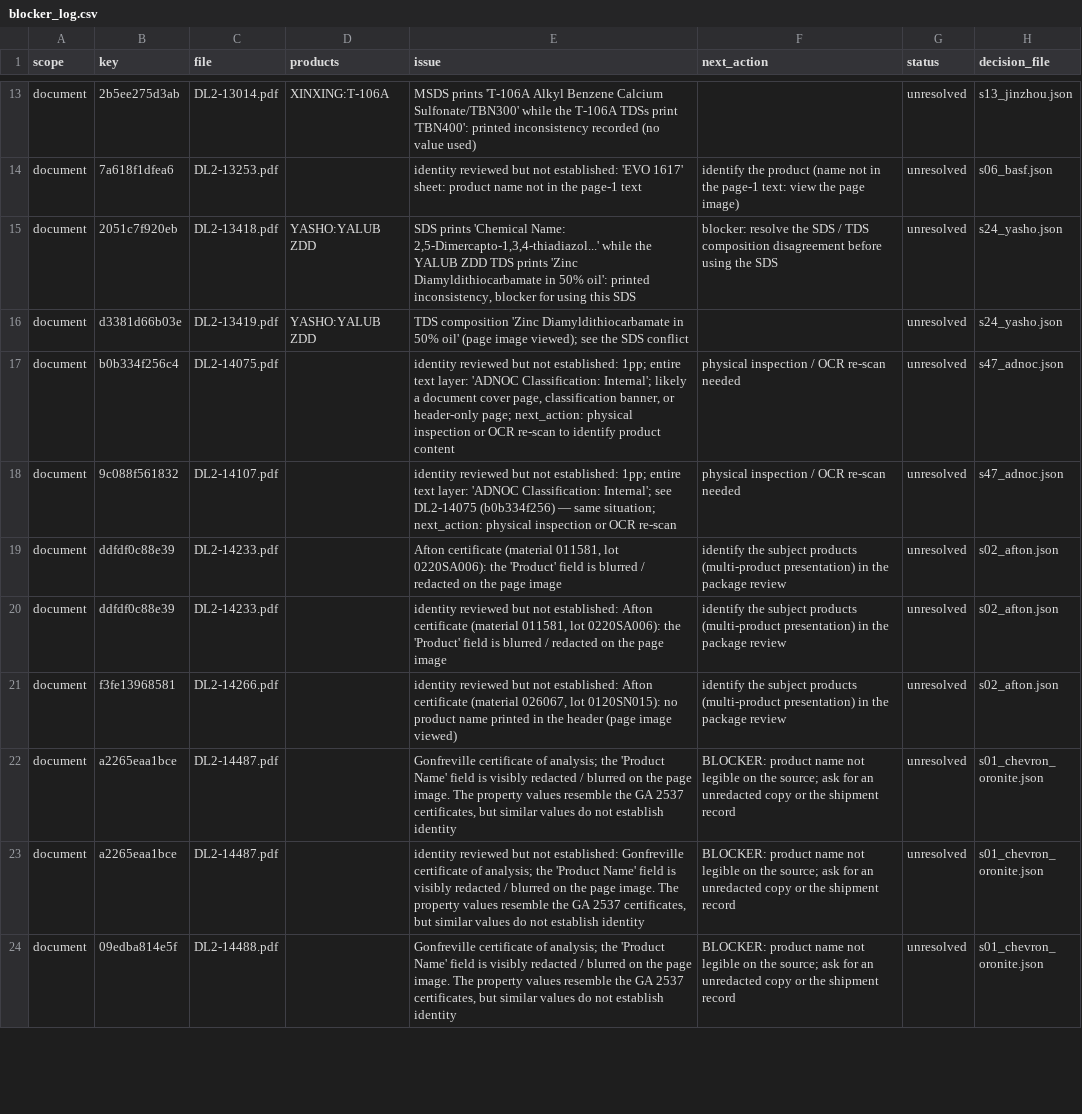
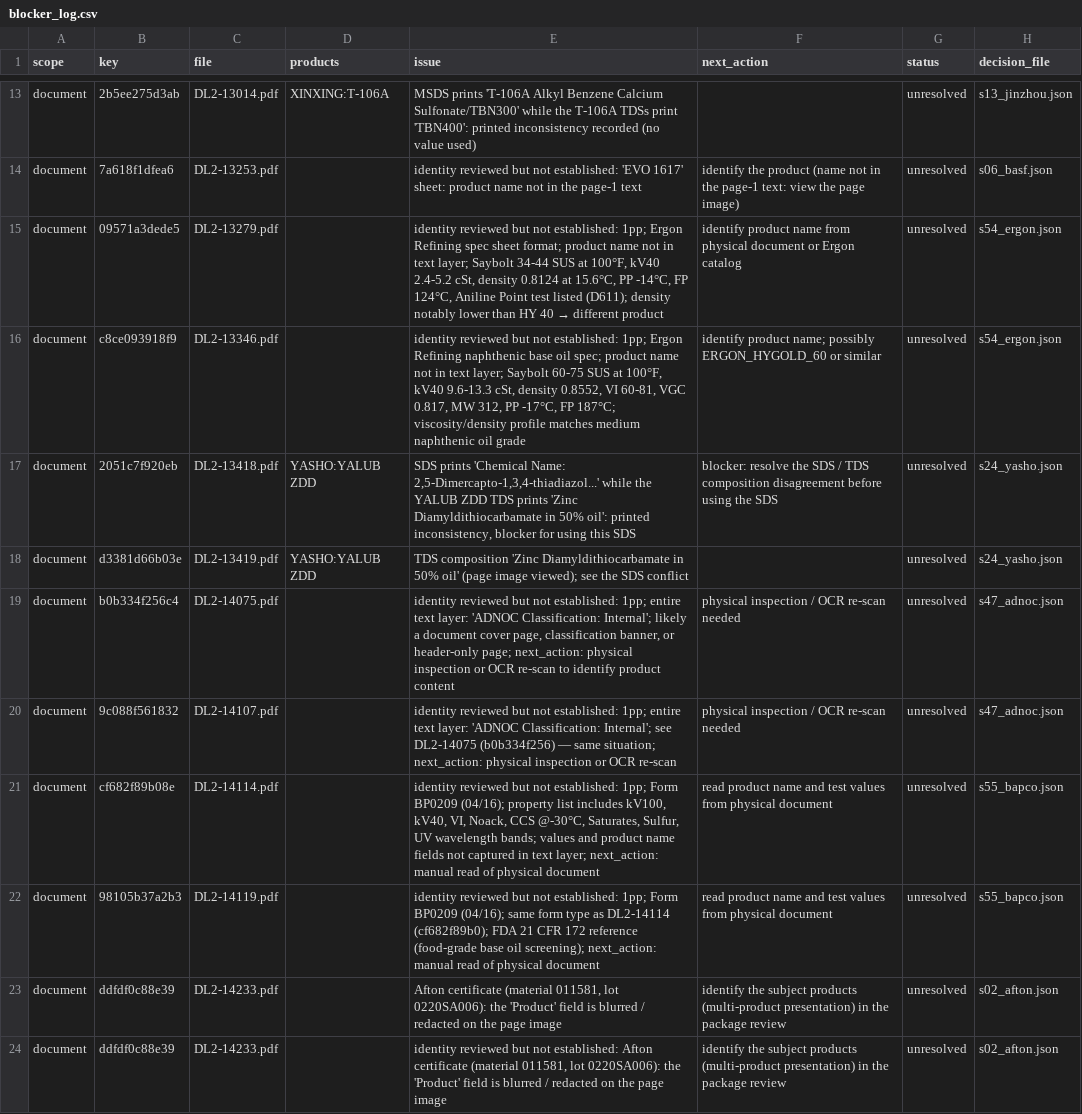
Before and after one commit to alaaahmadd182-lab/Smart-formulator-project, a CSV file: dataset_preparation_2026-11-14/tables/blocker_log.csv, drawn as a sheet; only a part is shown, gaps mark what is left out; the shorter side is filled out with more unchanged rows; the diff names each change by its address in the sheet, - before the commit and + after, or states it on an @@ line.

```diff
--- a/dataset_preparation_2026-11-14/tables/blocker_log.csv
+++ b/dataset_preparation_2026-11-14/tables/blocker_log.csv
+row 15: document | 09571a3dede5 | DL2-13279.pdf |  | identity reviewed but not established: 1pp; Ergon Refining spec sheet format; product name not in text layer; Saybolt 34-44 SUS at 100°F, kV40 2.4-5.2 cSt, density 0.8124 at 15.6°C, PP -14°C, FP 124°C, Aniline Point test listed (D611); density notably lower than HY 40 → different product | identify product name from physical document or Ergon catalog | unresolved | s54_ergon.json
+row 16: document | c8ce093918f9 | DL2-13346.pdf |  | identity reviewed but not established: 1pp; Ergon Refining naphthenic base oil spec; product name not in text layer; Saybolt 60-75 SUS at 100°F, kV40 9.6-13.3 cSt, density 0.8552, VI 60-81, VGC 0.817, MW 312, PP -17°C, FP 187°C; viscosity/density profile matches medium naphthenic oil grade | identify product name; possibly ERGON_HYGOLD_60 or similar | unresolved | s54_ergon.json
+row 21: document | cf682f89b08e | DL2-14114.pdf |  | identity reviewed but not established: 1pp; Form BP0209 (04/16); property list includes kV100, kV40, VI, Noack, CCS @-30°C, Saturates, Sulfur, UV wavelength bands; values and product name fields not captured in text layer; next_action: manual read of physical document | read product name and test values from physical document | unresolved | s55_bapco.json
+row 22: document | 98105b37a2b3 | DL2-14119.pdf |  | identity reviewed but not established: 1pp; Form BP0209 (04/16); same form type as DL2-14114 (cf682f89b0); FDA 21 CFR 172 reference (food-grade base oil screening); next_action: manual read of physical document | read product name and test values from physical document | unresolved | s55_bapco.json
```
Also changed, not shown: dataset_preparation_2026-11-14/tables/product_stages.csv, dataset_preparation_2026-11-14/tables/reconciliation_candidates.csv, 18 other files.
